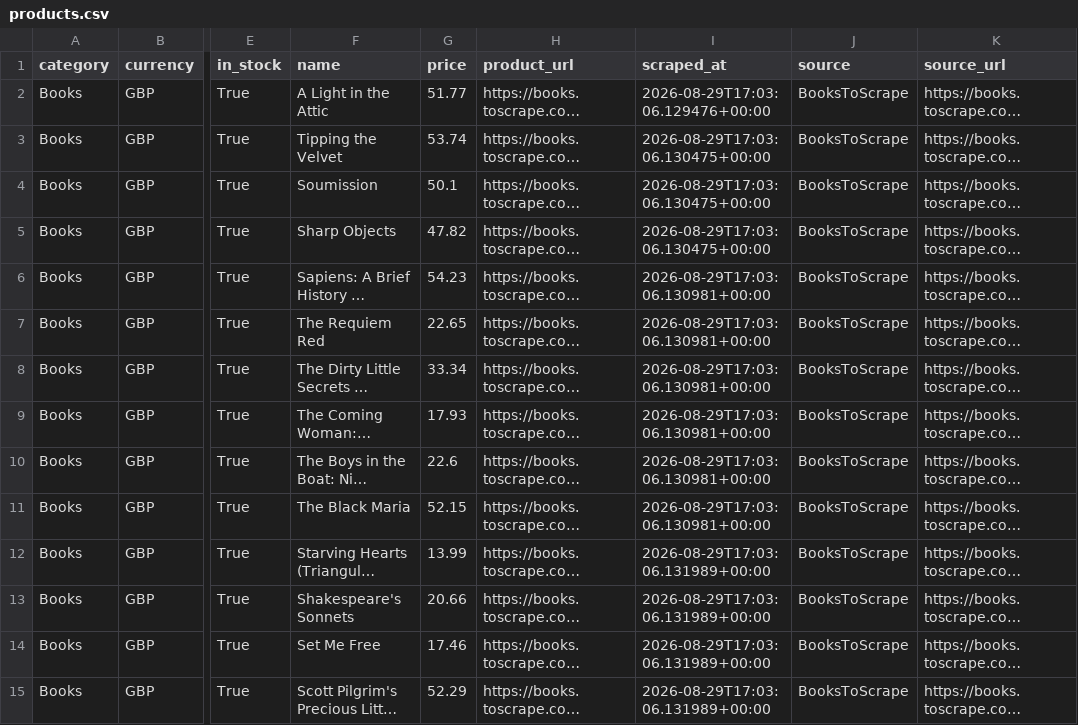
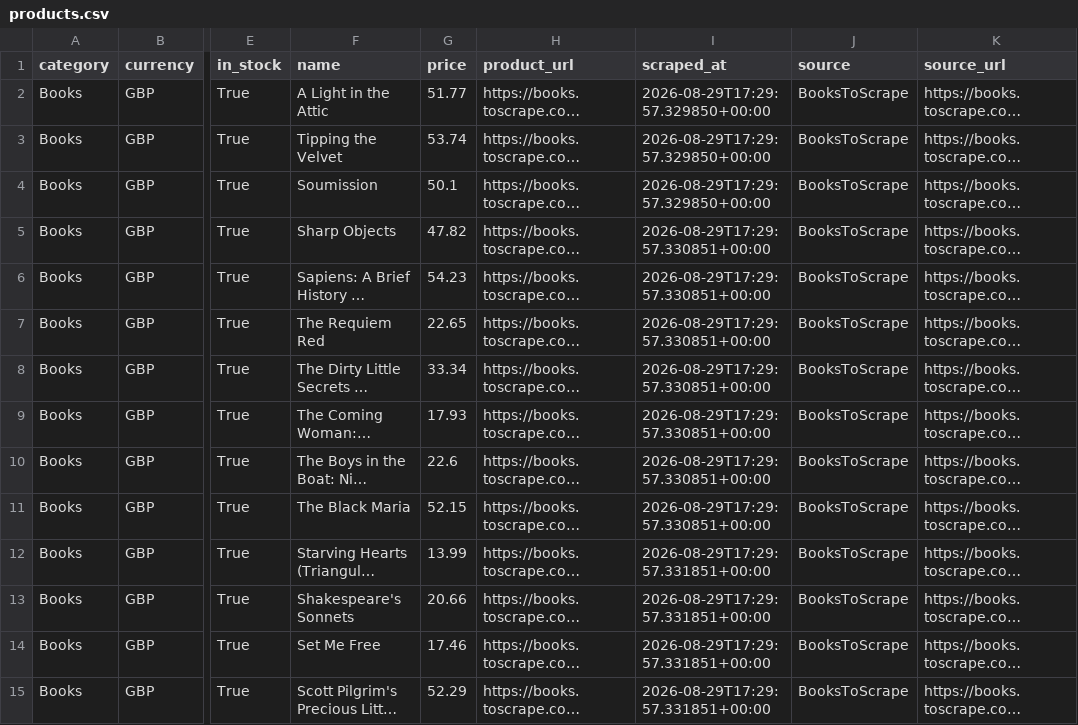
Before and after one commit to PrithviKiran791/Scraper_Dashboard, a CSV file: scraper/output/products.csv, drawn as a sheet; only a part is shown, gaps mark what is left out; long unchanged cells end in …; the diff covers the shown part only; the diff names each change by its address in the sheet, - before the commit and + after, or states it on an @@ line.

```diff
--- a/scraper/output/products.csv
+++ b/scraper/output/products.csv
-I2 (scraped_at): 2026-08-29T17:03:06.129476+00:00
+I2 (scraped_at): 2026-08-29T17:29:57.329850+00:00
-I3:I4 (scraped_at): 2026-08-29T17:03:06.130475+00:00
+I3:I4 (scraped_at): 2026-08-29T17:29:57.329850+00:00
-I5 (scraped_at): 2026-08-29T17:03:06.130475+00:00
+I5 (scraped_at): 2026-08-29T17:29:57.330851+00:00
-I6:I11 (scraped_at): 2026-08-29T17:03:06.130981+00:00
+I6:I11 (scraped_at): 2026-08-29T17:29:57.330851+00:00
-I12:I15 (scraped_at): 2026-08-29T17:03:06.131989+00:00
+I12:I15 (scraped_at): 2026-08-29T17:29:57.331851+00:00
```
Also changed, not shown: 26 edited cells elsewhere in this file, 8 other files.
